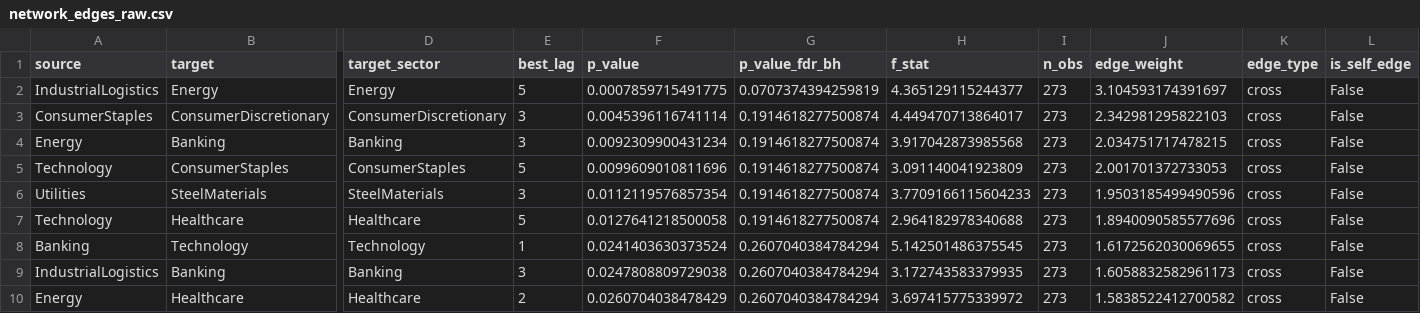
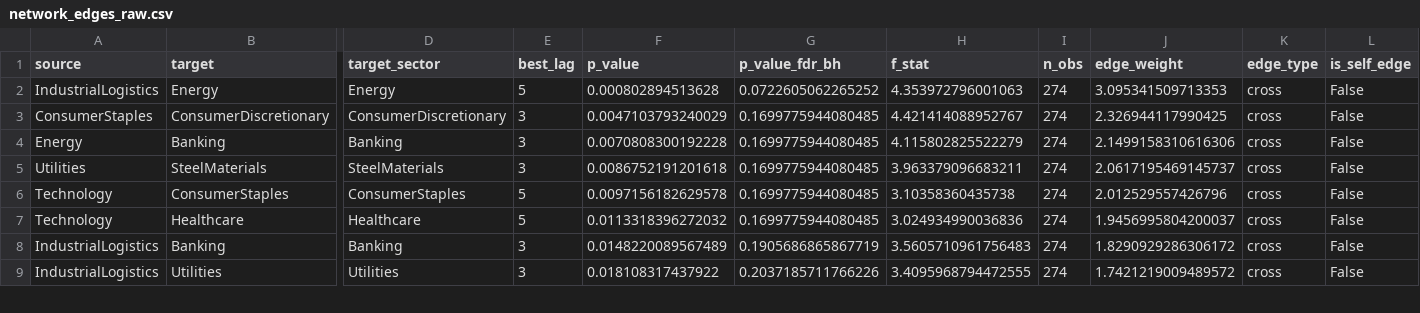
Before and after one commit to doanminhhieu14052005-sketch/News-driven-stock, a CSV file: data/processed/network_edges_raw.csv, drawn as a sheet; only a part is shown, gaps mark what is left out; removed rows and columns are numbered as before the commit, all else as after; rows hold the shown columns only; the diff covers the shown part only; the diff names each change by its address in the sheet, - before the commit and + after, or states it on an @@ line.

```diff
--- a/data/processed/network_edges_raw.csv
+++ b/data/processed/network_edges_raw.csv
-F2 (p_value): 0.0007859715491775
+F2 (p_value): 0.000802894513628
-G2 (p_value_fdr_bh): 0.0707374394259819
+G2 (p_value_fdr_bh): 0.0722605062265252
-H2 (f_stat): 4.365129115244377
+H2 (f_stat): 4.353972796001063
-I2:I4 (n_obs): 273
+I2:I4 (n_obs): 274
-J2 (edge_weight): 3.104593174391697
+J2 (edge_weight): 3.095341509713353
-F3 (p_value): 0.0045396116741114
+F3 (p_value): 0.0047103793240029
-G3:G4 (p_value_fdr_bh): 0.1914618277500874
+G3:G4 (p_value_fdr_bh): 0.1699775944080485
-H3 (f_stat): 4.449470713864017
+H3 (f_stat): 4.421414088952767
-J3 (edge_weight): 2.342981295822103
+J3 (edge_weight): 2.326944117990425
-F4 (p_value): 0.0092309900431234
+F4 (p_value): 0.0070808300192228
-H4 (f_stat): 3.917042873985568
+H4 (f_stat): 4.115802825522279
-J4 (edge_weight): 2.034751717478215
+J4 (edge_weight): 2.1499158310616306
-row 5: Technology | ConsumerStaples | ConsumerStaples | 5 | 0.0099609010811696 | 0.1914618277500874 | 3.091140041923809 | 273 | 2.001701372733053 | cross | False
-F5 (p_value): 0.0112119576857354
+F5 (p_value): 0.0086752191201618
-G5 (p_value_fdr_bh): 0.1914618277500874
+G5 (p_value_fdr_bh): 0.1699775944080485
-H5 (f_stat): 3.7709166115604233
+H5 (f_stat): 3.963379096683211
-I5 (n_obs): 273
+I5 (n_obs): 274
-J5 (edge_weight): 1.9503185499490596
+J5 (edge_weight): 2.0617195469145737
+row 6: Technology | ConsumerStaples | ConsumerStaples | 5 | 0.0097156182629578 | 0.1699775944080485 | 3.10358360435738 | 274 | 2.012529557426796 | cross | False
-F7 (p_value): 0.0127641218500058
+F7 (p_value): 0.0113318396272032
-G7 (p_value_fdr_bh): 0.1914618277500874
+G7 (p_value_fdr_bh): 0.1699775944080485
-H7 (f_stat): 2.964182978340688
+H7 (f_stat): 3.024934990036836
-I7 (n_obs): 273
+I7 (n_obs): 274
-J7 (edge_weight): 1.8940090585577696
+J7 (edge_weight): 1.9456995804200037
-row 8: Banking | Technology | Technology | 1 | 0.0241403630373524 | 0.2607040384784294 | 5.142501486375545 | 273 | 1.6172562030069655 | cross | False
-F8 (p_value): 0.0247808809729038
+F8 (p_value): 0.0148220089567489
-G8 (p_value_fdr_bh): 0.2607040384784294
+G8 (p_value_fdr_bh): 0.1905686865867719
-H8 (f_stat): 3.172743583379935
+H8 (f_stat): 3.5605710961756483
-I8 (n_obs): 273
+I8 (n_obs): 274
-J8 (edge_weight): 1.6058832582961173
+J8 (edge_weight): 1.8290929286306172
-row 10: Energy | Healthcare | Healthcare | 2 | 0.0260704038478429 | 0.2607040384784294 | 3.697415775339972 | 273 | 1.5838522412700582 | cross | False
+row 9: IndustrialLogistics | Utilities | Utilities | 3 | 0.018108317437922 | 0.2037185711766226 | 3.4095968794472555 | 274 | 1.7421219009489572 | cross | False
```
Also changed, not shown: 2 added rows, 1 removed row and 13 edited cells elsewhere in this file, VNStock/data/processed/daily_sector_price_long.csv, VNStock/data/processed/daily_sector_price_wide.csv, 16 other files.
